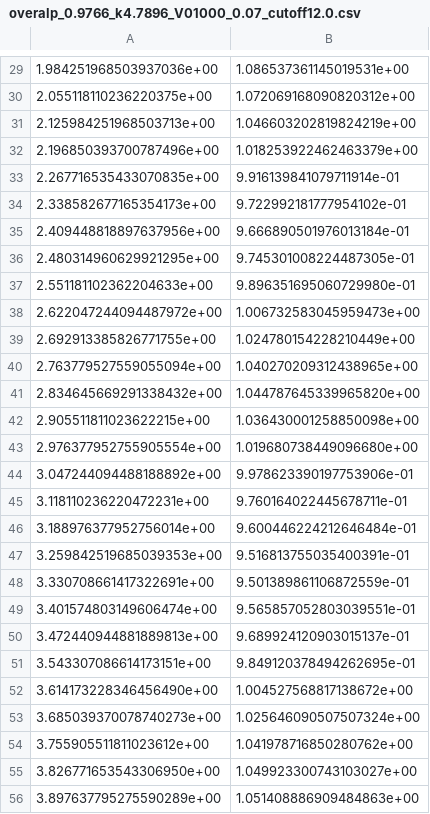
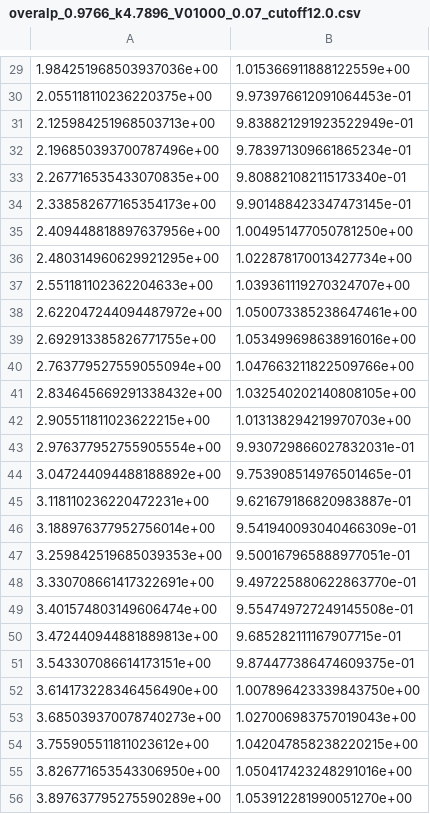
Before and after one commit to torchmd/mdgrad, a CSV file: data/stripe_data/overalp_0.9766_k4.7896_V01000_0.07_cutoff12.0.csv, drawn as a sheet; only a part is shown, gaps mark what is left out; the diff covers the shown part only.

```diff
--- a/data/stripe_data/overalp_0.9766_k4.7896_V01000_0.07_cutoff12.0.csv
+++ b/data/stripe_data/overalp_0.9766_k4.7896_V01000_0.07_cutoff12.0.csv
@@ -29,28 +29,28 @@
-1.984251968503937036e+00,1.086537361145019531e+00
-2.055118110236220375e+00,1.072069168090820312e+00
-2.125984251968503713e+00,1.046603202819824219e+00
-2.196850393700787496e+00,1.018253922462463379e+00
-2.267716535433070835e+00,9.916139841079711914e-01
-2.338582677165354173e+00,9.722992181777954102e-01
-2.409448818897637956e+00,9.666890501976013184e-01
-2.480314960629921295e+00,9.745301008224487305e-01
-2.551181102362204633e+00,9.896351695060729980e-01
-2.622047244094487972e+00,1.006732583045959473e+00
-2.692913385826771755e+00,1.024780154228210449e+00
-2.763779527559055094e+00,1.040270209312438965e+00
-2.834645669291338432e+00,1.044787645339965820e+00
-2.905511811023622215e+00,1.036430001258850098e+00
-2.976377952755905554e+00,1.019680738449096680e+00
-3.047244094488188892e+00,9.978623390197753906e-01
-3.118110236220472231e+00,9.760164022445678711e-01
-3.188976377952756014e+00,9.600446224212646484e-01
-3.259842519685039353e+00,9.516813755035400391e-01
-3.330708661417322691e+00,9.501389861106872559e-01
-3.401574803149606474e+00,9.565857052803039551e-01
-3.472440944881889813e+00,9.689924120903015137e-01
-3.543307086614173151e+00,9.849120378494262695e-01
-3.614173228346456490e+00,1.004527568817138672e+00
-3.685039370078740273e+00,1.025646090507507324e+00
-3.755905511811023612e+00,1.041978716850280762e+00
-3.826771653543306950e+00,1.049923300743103027e+00
-3.897637795275590289e+00,1.051408886909484863e+00
+1.984251968503937036e+00,1.015366911888122559e+00
+2.055118110236220375e+00,9.973976612091064453e-01
+2.125984251968503713e+00,9.838821291923522949e-01
+2.196850393700787496e+00,9.783971309661865234e-01
+2.267716535433070835e+00,9.808821082115173340e-01
+2.338582677165354173e+00,9.901488423347473145e-01
+2.409448818897637956e+00,1.004951477050781250e+00
+2.480314960629921295e+00,1.022878170013427734e+00
+2.551181102362204633e+00,1.039361119270324707e+00
+2.622047244094487972e+00,1.050073385238647461e+00
+2.692913385826771755e+00,1.053499698638916016e+00
+2.763779527559055094e+00,1.047663211822509766e+00
+2.834645669291338432e+00,1.032540202140808105e+00
+2.905511811023622215e+00,1.013138294219970703e+00
+2.976377952755905554e+00,9.930729866027832031e-01
+3.047244094488188892e+00,9.753908514976501465e-01
+3.118110236220472231e+00,9.621679186820983887e-01
+3.188976377952756014e+00,9.541940093040466309e-01
+3.259842519685039353e+00,9.500167965888977051e-01
+3.330708661417322691e+00,9.497225880622863770e-01
+3.401574803149606474e+00,9.554749727249145508e-01
+3.472440944881889813e+00,9.685282111167907715e-01
+3.543307086614173151e+00,9.874477386474609375e-01
+3.614173228346456490e+00,1.007896423339843750e+00
+3.685039370078740273e+00,1.027006983757019043e+00
+3.755905511811023612e+00,1.042047858238220215e+00
+3.826771653543306950e+00,1.050417423248291016e+00
+3.897637795275590289e+00,1.053912281990051270e+00
```
Also changed, not shown: 100 edited cells elsewhere in this file, 2 other files.
